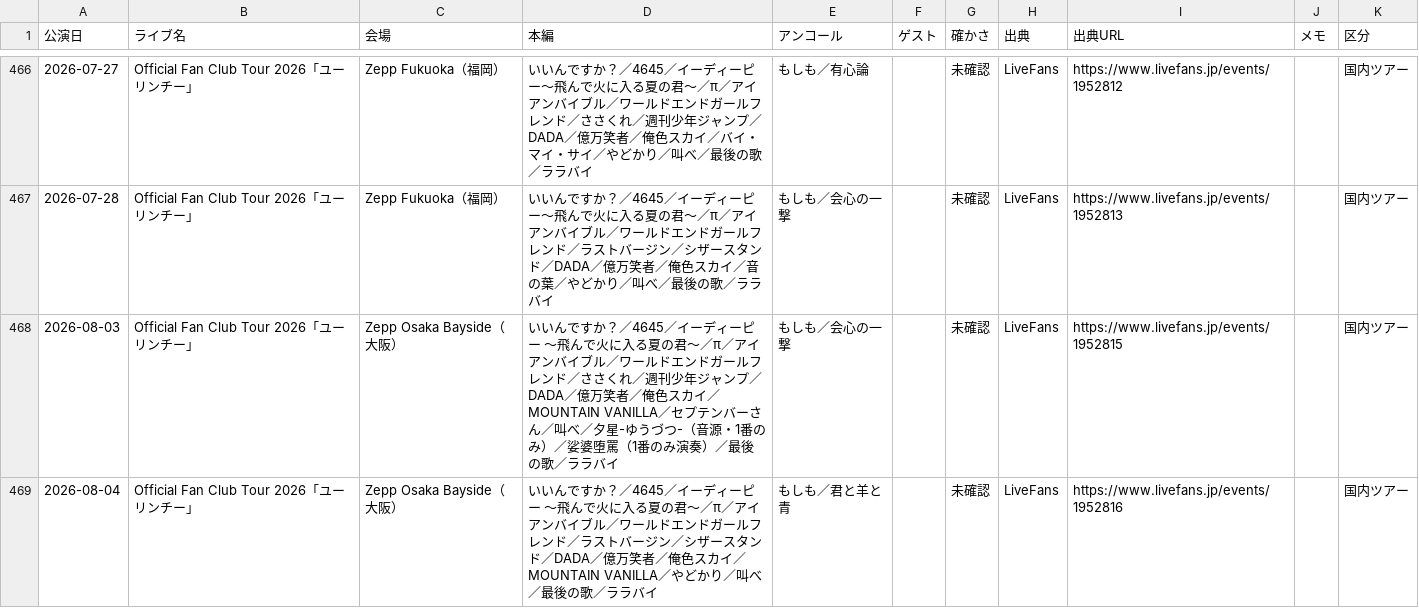
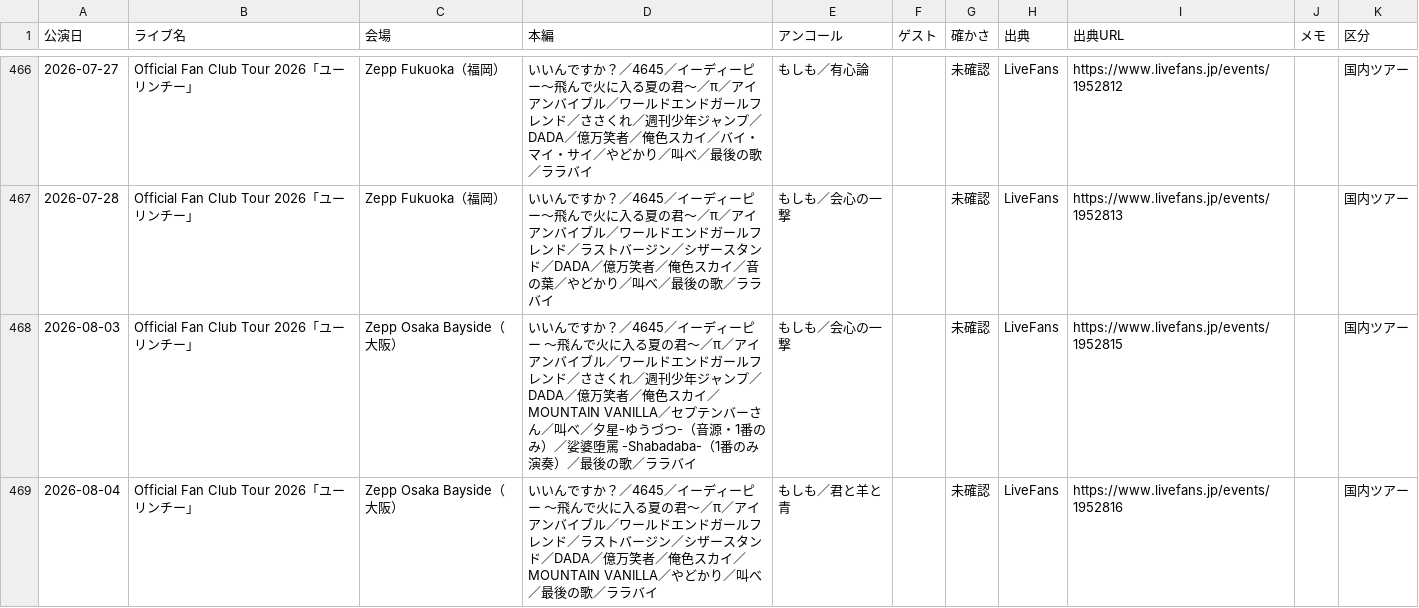
Before and after one commit to radwimps-archive/radwimps-interview-index, a CSV file: data/setlists.csv, drawn as a sheet; only a part is shown, gaps mark what is left out; the diff covers the shown part only.

Commit message:
Update setlists.csv

```diff
--- a/data/setlists.csv
+++ b/data/setlists.csv
@@ -467,3 +467,3 @@
 2026-07-28,Official Fan Club Tour 2026「ユーリンチー」,Zepp Fukuoka（福岡）,いいんですか？／4645／イーディーピー～飛んで火に入る夏の君～／π／アイアンバイブル／ワールドエンドガールフレンド／ラストバージン／シザースタンド／DADA／億万笑者／俺色スカイ／音の葉／やどかり／叫べ／最後の歌／ララバイ,もしも／会心の一撃,,未確認,LiveFans,https://www.livefans.jp/events/1952813,,国内ツアー
-2026-08-03,Official Fan Club Tour 2026「ユーリンチー」,Zepp Osaka Bayside（大阪）,いいんですか？／4645／イーディーピー 〜飛んで火に入る夏の君〜／π／アイアンバイブル／ワールドエンドガールフレンド／ささくれ／週刊少年ジャンプ／DADA／億万笑者／俺色スカイ／MOUNTAIN VANILLA／セプテンバーさん／叫べ／夕星-ゆうづつ-（音源・1番のみ）／娑婆堕罵（1番のみ演奏）／最後の歌／ララバイ,もしも／会心の一撃,,未確認,LiveFans,https://www.livefans.jp/events/1952815,,国内ツアー
+2026-08-03,Official Fan Club Tour 2026「ユーリンチー」,Zepp Osaka Bayside（大阪）,いいんですか？／4645／イーディーピー 〜飛んで火に入る夏の君〜／π／アイアンバイブル／ワールドエンドガールフレンド／ささくれ／週刊少年ジャンプ／DADA／億万笑者／俺色スカイ／MOUNTAIN VANILLA／セプテンバーさん／叫べ／夕星-ゆうづつ-（音源・1番のみ）／娑婆堕罵 -Shabadaba-（1番のみ演奏）／最後の歌／ララバイ,もしも／会心の一撃,,未確認,LiveFans,https://www.livefans.jp/events/1952815,,国内ツアー
 2026-08-04,Official Fan Club Tour 2026「ユーリンチー」,Zepp Osaka Bayside（大阪）,いいんですか？／4645／イーディーピー 〜飛んで火に入る夏の君〜／π／アイアンバイブル／ワールドエンドガールフレンド／ラストバージン／シザースタンド／DADA／億万笑者／俺色スカイ／MOUNTAIN VANILLA／やどかり／叫べ／最後の歌／ララバイ,もしも／君と羊と青,,未確認,LiveFans,https://www.livefans.jp/events/1952816,,国内ツアー
```
Also changed, not shown: 1 edited cell elsewhere in this file.
